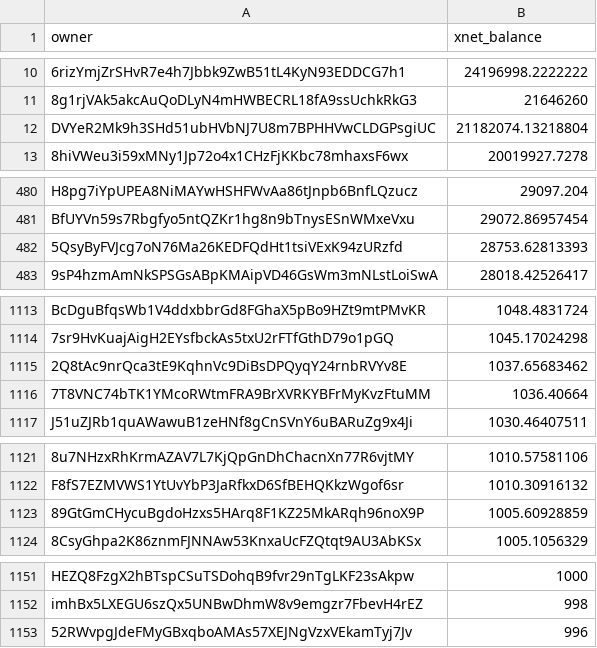
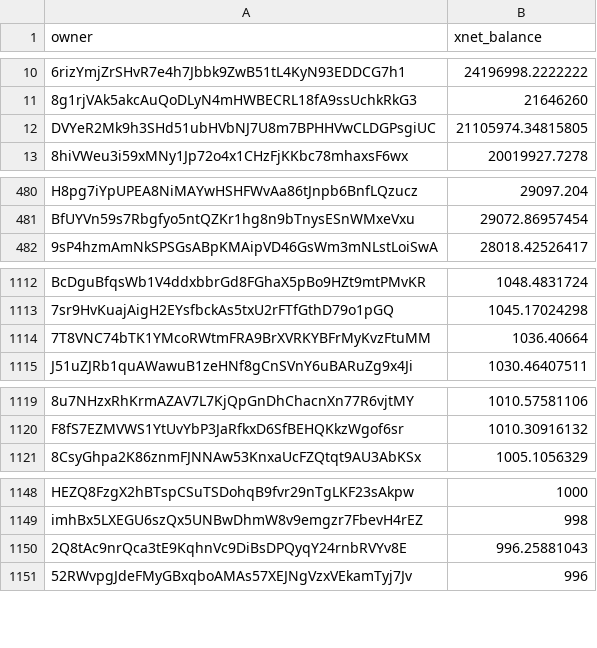
Before and after one commit to xnet-community-data/xnet-data-integration, a CSV file: data/derived/xnet_owner_balances.csv, drawn as a sheet; only a part is shown, gaps mark what is left out; removed rows and columns are numbered as before the commit, all else as after; the diff covers the shown part only; the diff names each change by its address in the sheet, - before the commit and + after, or states it on an @@ line.

Commit message:
Publish XNET live state (full)

```diff
--- a/data/derived/xnet_owner_balances.csv
+++ b/data/derived/xnet_owner_balances.csv
-B12 (xnet_balance): 21182074.13218804
+B12 (xnet_balance): 21105974.34815805
-row 482: 5QsyByFVJcg7oN76Ma26KEDFQdHt1tsiVExK94zURzfd | 28753.62813393
-row 1115: 2Q8tAc9nrQca3tE9KqhnVc9DiBsDPQyqY24rnbRVYv8E | 1037.65683462
-row 1123: 89GtGmCHycuBgdoHzxs5HArq8F1KZ25MkARqh96noX9P | 1005.60928859
+row 1150: 2Q8tAc9nrQca3tE9KqhnVc9DiBsDPQyqY24rnbRVYv8E | 996.25881043
```
Also changed, not shown: 3 added rows, 3 removed rows and 2 edited cells elsewhere in this file, data/xnet_supply_daily.csv, 18 other files.
